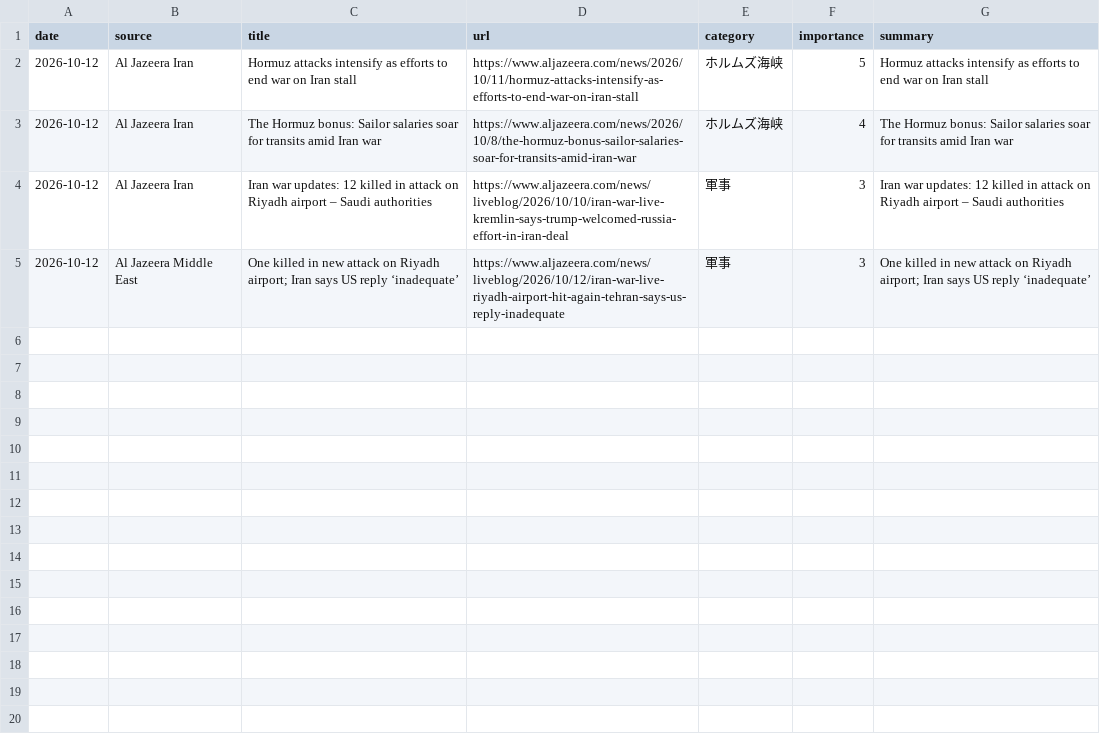
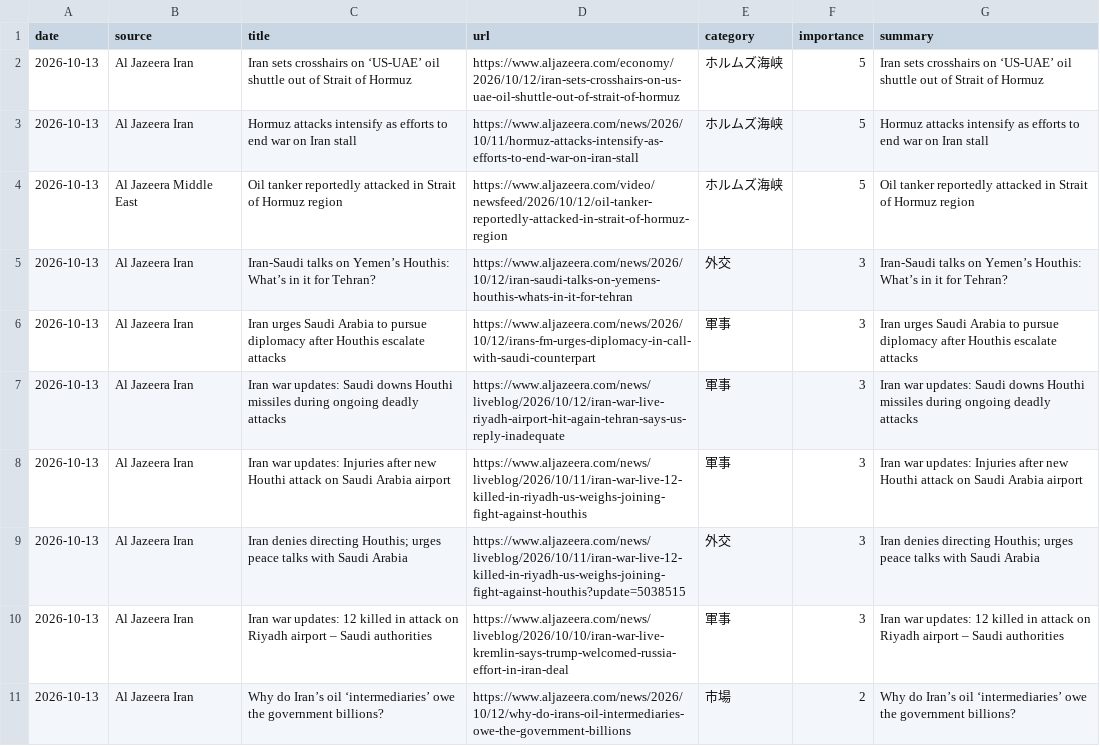
Before and after one commit to naka3-14/i-news, a CSV file: data/iran_news.csv, drawn as a sheet.

```diff
--- a/data/iran_news.csv
+++ b/data/iran_news.csv
@@ -1,5 +1,11 @@
 date,source,title,url,category,importance,summary
-2026-10-12,Al Jazeera Iran,Hormuz attacks intensify as efforts to end war on Iran stall,https://www.aljazeera.com/news/2026/10/11/hormuz-attacks-intensify-as-efforts-to-end-war-on-iran-stall,ホルムズ海峡,5,Hormuz attacks intensify as efforts to end war on Iran stall
-2026-10-12,Al Jazeera Iran,The Hormuz bonus: Sailor salaries soar for transits amid Iran war,https://www.aljazeera.com/news/2026/10/8/the-hormuz-bonus-sailor-salaries-soar-for-transits-amid-iran-war,ホルムズ海峡,4,The Hormuz bonus: Sailor salaries soar for transits amid Iran war
-2026-10-12,Al Jazeera Iran,Iran war updates: 12 killed in attack on Riyadh airport – Saudi authorities,https://www.aljazeera.com/news/liveblog/2026/10/10/iran-war-live-kremlin-says-trump-welcomed-russia-effort-in-iran-deal,軍事,3,Iran war updates: 12 killed in attack on Riyadh airport – Saudi authorities
-2026-10-12,Al Jazeera Middle East,One killed in new attack on Riyadh airport; Iran says US reply ‘inadequate’,https://www.aljazeera.com/news/liveblog/2026/10/12/iran-war-live-riyadh-airport-hit-again-tehran-says-us-reply-inadequate,軍事,3,One killed in new attack on Riyadh airport; Iran says US reply ‘inadequate’
+2026-10-13,Al Jazeera Iran,Iran sets crosshairs on ‘US-UAE’ oil shuttle out of Strait of Hormuz,https://www.aljazeera.com/economy/2026/10/12/iran-sets-crosshairs-on-us-uae-oil-shuttle-out-of-strait-of-hormuz,ホルムズ海峡,5,Iran sets crosshairs on ‘US-UAE’ oil shuttle out of Strait of Hormuz
+2026-10-13,Al Jazeera Iran,Hormuz attacks intensify as efforts to end war on Iran stall,https://www.aljazeera.com/news/2026/10/11/hormuz-attacks-intensify-as-efforts-to-end-war-on-iran-stall,ホルムズ海峡,5,Hormuz attacks intensify as efforts to end war on Iran stall
+2026-10-13,Al Jazeera Middle East,Oil tanker reportedly attacked in Strait of Hormuz region,https://www.aljazeera.com/video/newsfeed/2026/10/12/oil-tanker-reportedly-attacked-in-strait-of-hormuz-region,ホルムズ海峡,5,Oil tanker reportedly attacked in Strait of Hormuz region
+2026-10-13,Al Jazeera Iran,Iran-Saudi talks on Yemen’s Houthis: What’s in it for Tehran?,https://www.aljazeera.com/news/2026/10/12/iran-saudi-talks-on-yemens-houthis-whats-in-it-for-tehran,外交,3,Iran-Saudi talks on Yemen’s Houthis: What’s in it for Tehran?
+2026-10-13,Al Jazeera Iran,Iran urges Saudi Arabia to pursue diplomacy after Houthis escalate attacks,https://www.aljazeera.com/news/2026/10/12/irans-fm-urges-diplomacy-in-call-with-saudi-counterpart,軍事,3,Iran urges Saudi Arabia to pursue diplomacy after Houthis escalate attacks
+2026-10-13,Al Jazeera Iran,Iran war updates: Saudi downs Houthi missiles during ongoing deadly attacks,https://www.aljazeera.com/news/liveblog/2026/10/12/iran-war-live-riyadh-airport-hit-again-tehran-says-us-reply-inadequate,軍事,3,Iran war updates: Saudi downs Houthi missiles during ongoing deadly attacks
+2026-10-13,Al Jazeera Iran,Iran war updates: Injuries after new Houthi attack on Saudi Arabia airport,https://www.aljazeera.com/news/liveblog/2026/10/11/iran-war-live-12-killed-in-riyadh-us-weighs-joining-fight-against-houthis,軍事,3,Iran war updates: Injuries after new Houthi attack on Saudi Arabia airport
+2026-10-13,Al Jazeera Iran,Iran denies directing Houthis; urges peace talks with Saudi Arabia,https://www.aljazeera.com/news/liveblog/2026/10/11/iran-war-live-12-killed-in-riyadh-us-weighs-joining-fight-against-houthis?update=5038515,外交,3,Iran denies directing Houthis; urges peace talks with Saudi Arabia
+2026-10-13,Al Jazeera Iran,Iran war updates: 12 killed in attack on Riyadh airport – Saudi authorities,https://www.aljazeera.com/news/liveblog/2026/10/10/iran-war-live-kremlin-says-trump-welcomed-russia-effort-in-iran-deal,軍事,3,Iran war updates: 12 killed in attack on Riyadh airport – Saudi authorities
+2026-10-13,Al Jazeera Iran,Why do Iran’s oil ‘intermediaries’ owe the government billions?,https://www.aljazeera.com/news/2026/10/12/why-do-irans-oil-intermediaries-owe-the-government-billions,市場,2,Why do Iran’s oil ‘intermediaries’ owe the government billions?
```
Also changed, not shown: 6 other files.
